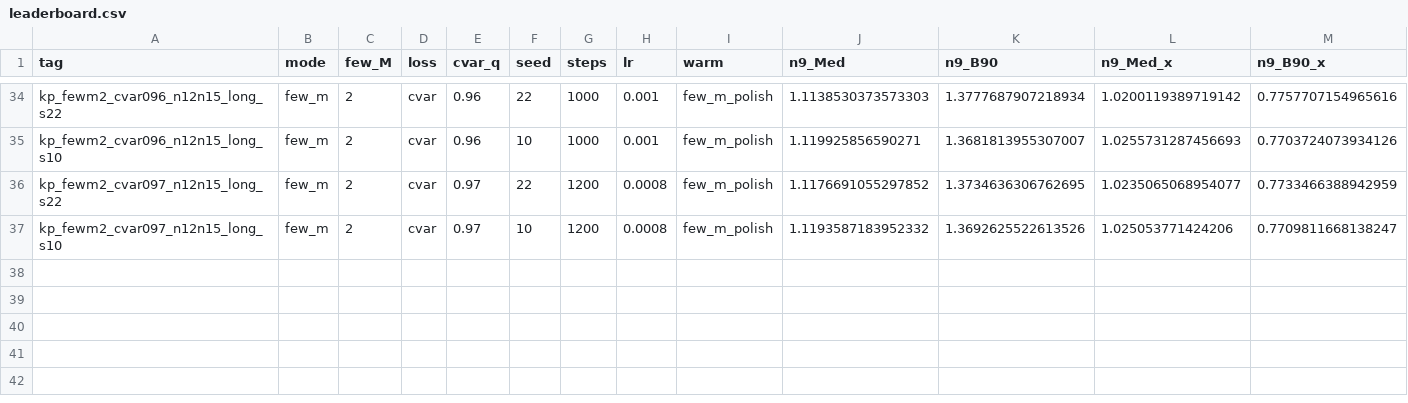
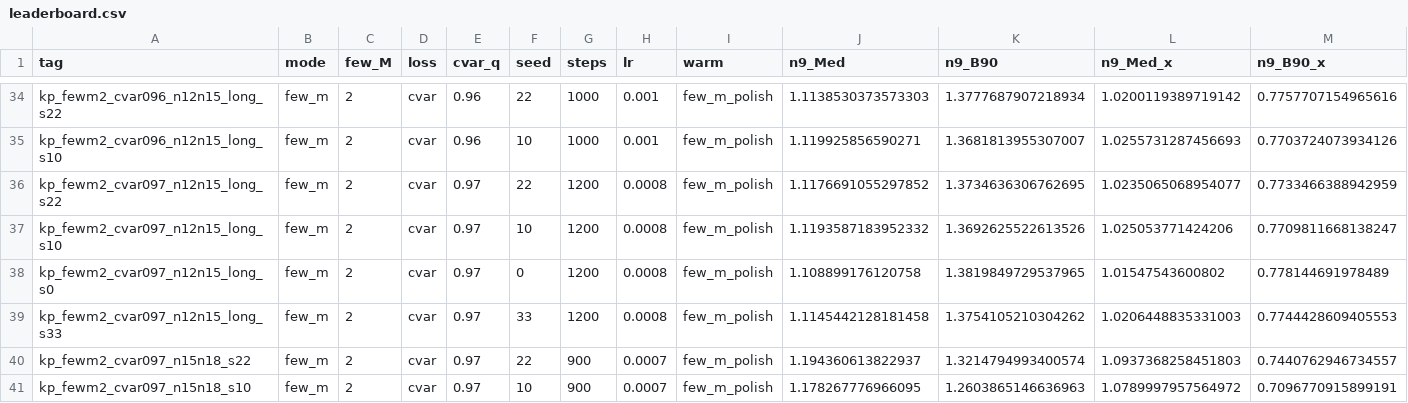
Before and after one commit to zach102824/qumode_sep, a CSV file: Nov/runs/snap_easy/kerr_polish/leaderboard.csv, drawn as a sheet; only a part is shown, gaps mark what is left out; rows hold the shown columns only; the diff names each change by its address in the sheet, - before the commit and + after, or states it on an @@ line.

Commit message:
snap_easy: n15n18 fulls s22=1.386x s10=1.331x (tiny-val overfit; best still 1.235x)

```diff
--- a/Nov/runs/snap_easy/kerr_polish/leaderboard.csv
+++ b/Nov/runs/snap_easy/kerr_polish/leaderboard.csv
+row 38: kp_fewm2_cvar097_n12n15_long_s0 | few_m | 2 | cvar | 0.97 | 0 | 1200 | 0.0008 | few_m_polish | 1.108899176120758 | 1.3819849729537965 | 1.01547543600802 | 0.778144691978489
+row 39: kp_fewm2_cvar097_n12n15_long_s33 | few_m | 2 | cvar | 0.97 | 33 | 1200 | 0.0008 | few_m_polish | 1.1145442128181458 | 1.3754105210304262 | 1.0206448835331003 | 0.7744428609405553
+row 40: kp_fewm2_cvar097_n15n18_s22 | few_m | 2 | cvar | 0.97 | 22 | 900 | 0.0007 | few_m_polish | 1.194360613822937 | 1.3214794993400574 | 1.0937368258451803 | 0.7440762946734557
+row 41: kp_fewm2_cvar097_n15n18_s10 | few_m | 2 | cvar | 0.97 | 10 | 900 | 0.0007 | few_m_polish | 1.178267776966095 | 1.2603865146636963 | 1.0789997957564972 | 0.7096770915899191
```
Also changed, not shown: 15 other files.
